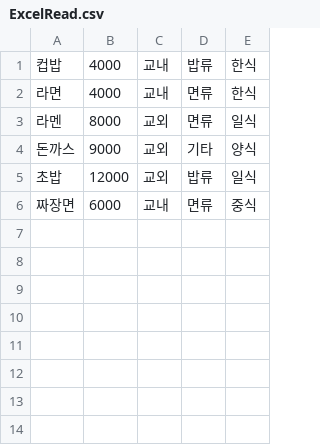
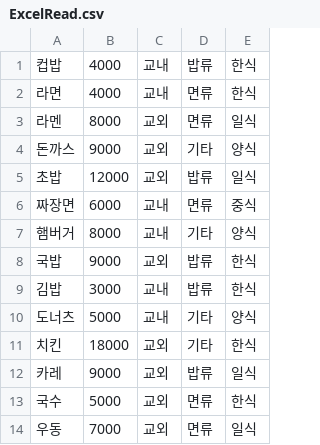
Before and after one commit to lokyseo/Java_Project, a CSV file: ExcelRead.csv, drawn as a sheet.

Commit message:
데이터베이스 추가

```diff
--- a/ExcelRead.csv
+++ b/ExcelRead.csv
@@ -6 +6,9 @@
 짜장면,6000,교내,면류,중식
+햄버거,8000,교내,기타,양식
+국밥,9000,교외,밥류,한식
+김밥,3000,교내,밥류,한식
+도너츠,5000,교내,기타,양식
+치킨,18000,교외,기타,한식
+카레,9000,교외,밥류,일식
+국수,5000,교외,면류,한식
+우동,7000,교외,면류,일식
```
